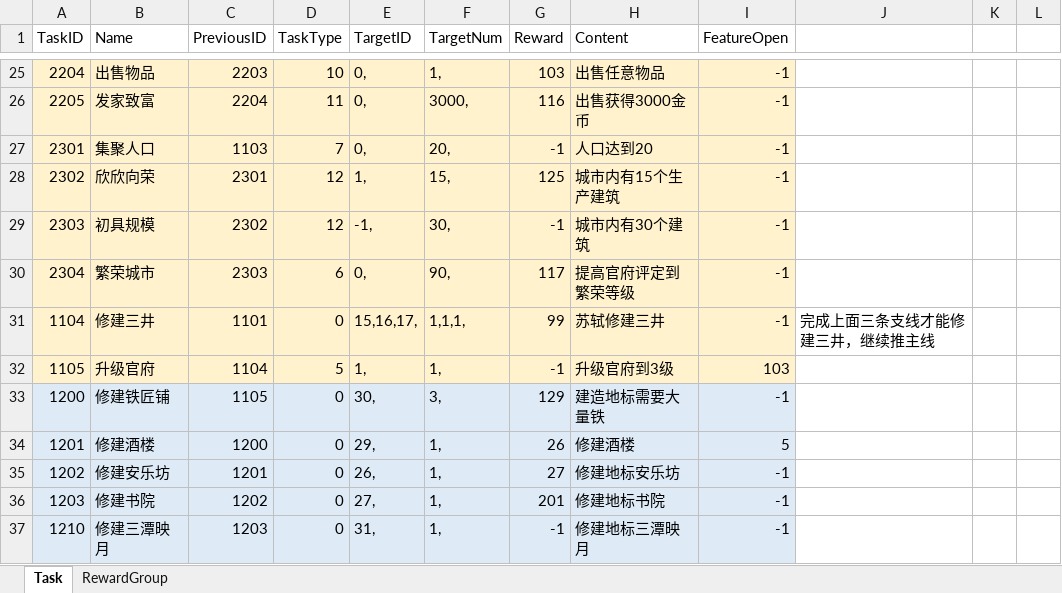
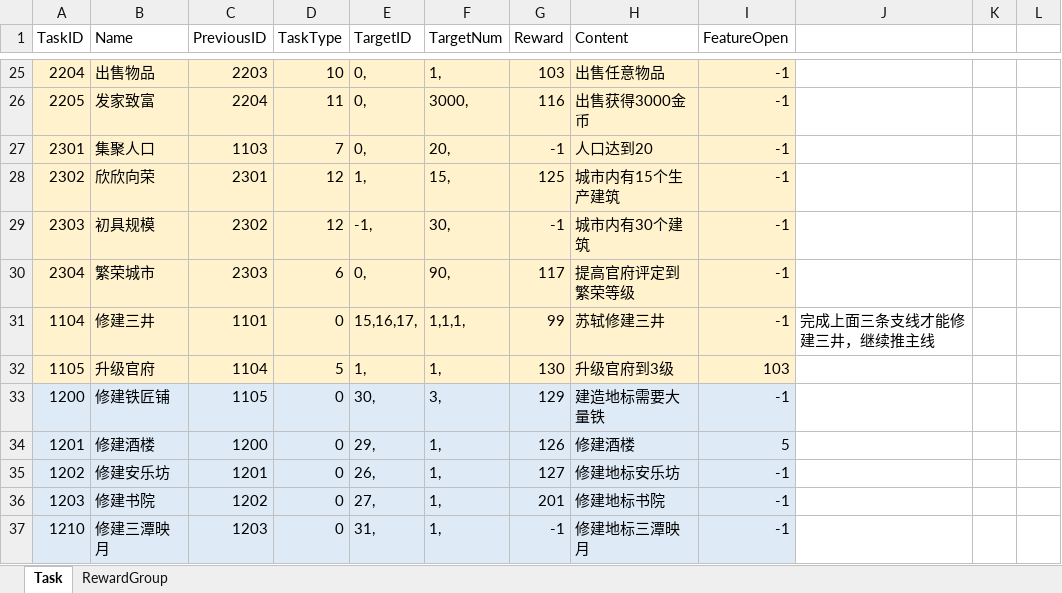
Before and after one commit to syc0521/SimulationGame, an Excel workbook: Assets/Configs/RawTable/Task.xlsx, sheet Task, drawn as a sheet; only a part is shown, gaps mark what is left out; values as stored, in another font and other column widths than the file's, no borders; table styles not drawn; the diff names each change by its address in the sheet, - before the commit and + after, or states it on an @@ line.

```diff
--- a/Assets/Configs/RawTable/Task.xlsx (sheet Task)
+++ b/Assets/Configs/RawTable/Task.xlsx (sheet Task)
-G32 (Reward): -1
+G32 (Reward): 130
-G34 (Reward): 26
+G34 (Reward): 126
-G35 (Reward): 27
+G35 (Reward): 127
```
Also changed, not shown: 5 other files.
